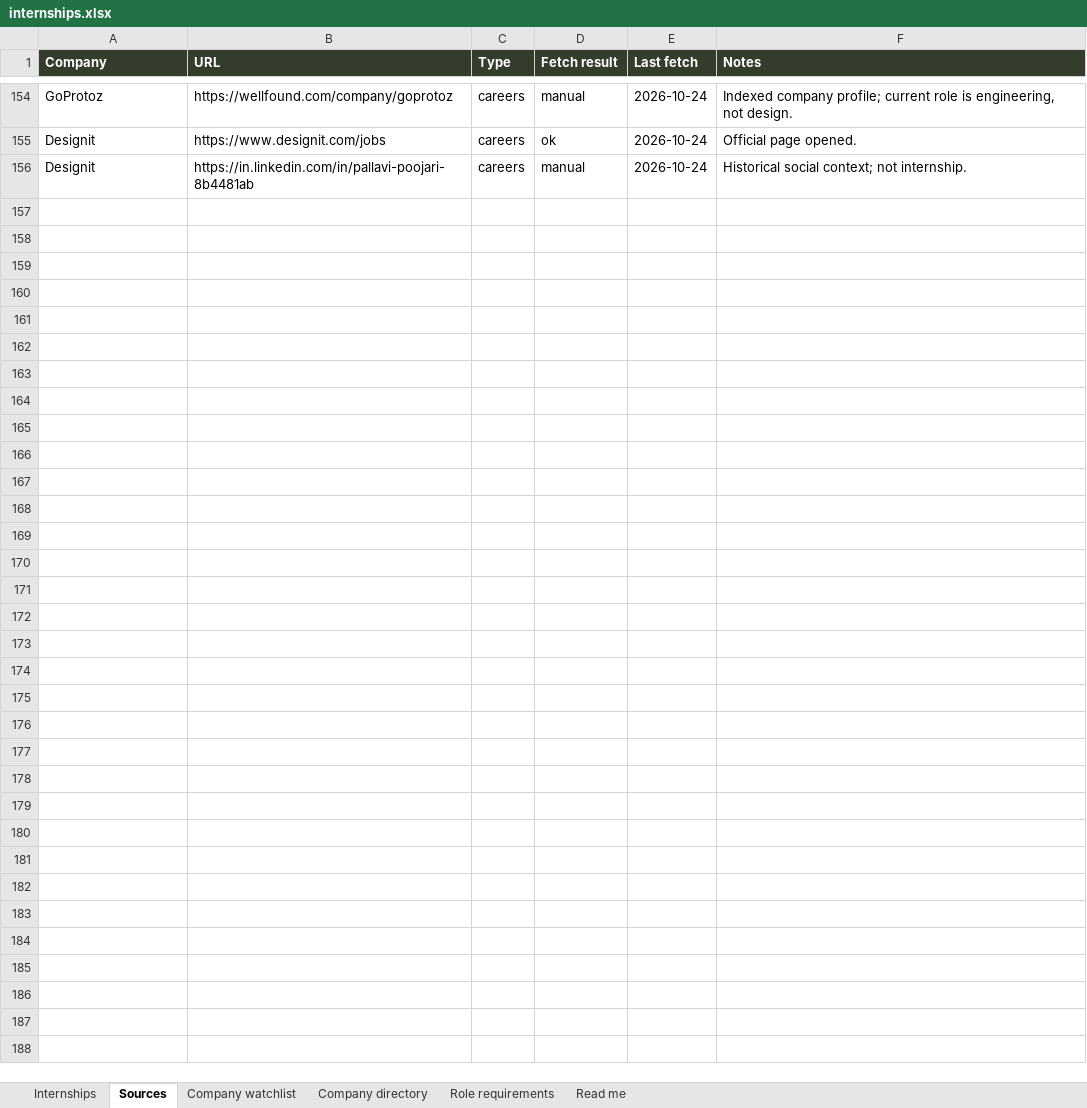
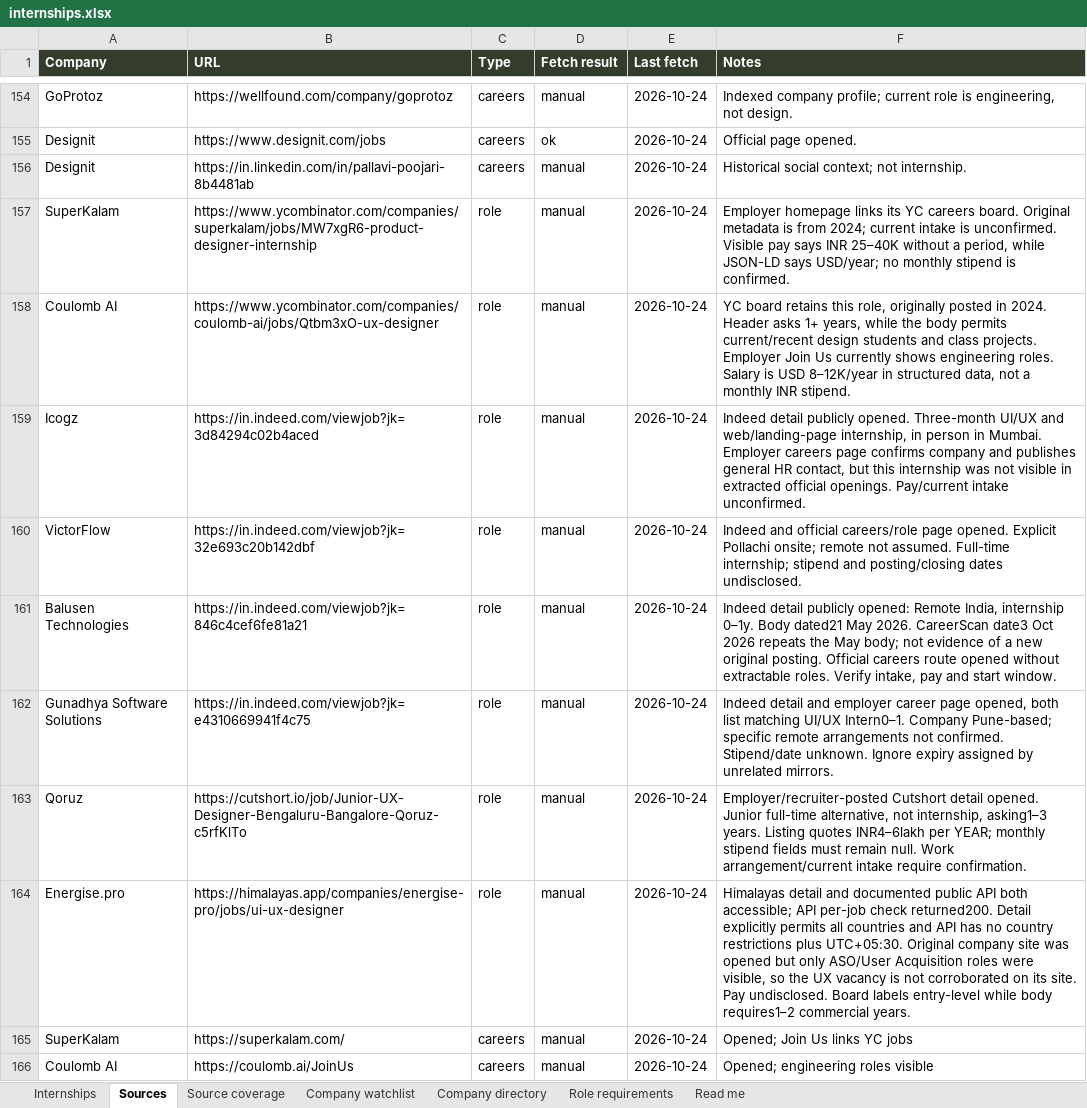
Before and after one commit to AnujR17/Chatgpt-Environment, an Excel workbook: topics/job-search-agent/app/public/data/internships.xlsx, sheet Sources, drawn as a sheet; only a part is shown, gaps mark what is left out; values as stored, in another font and other column widths than the file's, no borders; the diff covers the shown part only; the diff names each change by its address in the sheet, - before the commit and + after, or states it on an @@ line.

```diff
--- a/topics/job-search-agent/app/public/data/internships.xlsx (sheet Sources)
+++ b/topics/job-search-agent/app/public/data/internships.xlsx (sheet Sources)
+sheet tab: Source coverage
+row 157: SuperKalam | https://www.ycombinator.com/companies/superkalam/jobs/MW7xgR6-product-designer-internship | role | manual | 2026-10-24 | Employer homepage links its YC careers board. Original metadata is from 2024; current intake is unconfirmed. Visible pay says INR 25–40K without a period, while JSON-LD says USD/year; no monthly stipend is confirmed.
+row 158: Coulomb AI | https://www.ycombinator.com/companies/coulomb-ai/jobs/Qtbm3xO-ux-designer | role | manual | 2026-10-24 | YC board retains this role, originally posted in 2024. Header asks 1+ years, while the body permits current/recent design students and class projects. Employer Join Us currently shows engineering roles. Salary is USD 8–12K/year in structured data, not a monthly INR stipend.
+row 159: Icogz | https://in.indeed.com/viewjob?jk=3d84294c02b4aced | role | manual | 2026-10-24 | Indeed detail publicly opened. Three-month UI/UX and web/landing-page internship, in person in Mumbai. Employer careers page confirms company and publishes general HR contact, but this internship was not visible in extracted official openings. Pay/current intake unconfirmed.
+row 160: VictorFlow | https://in.indeed.com/viewjob?jk=32e693c20b142dbf | role | manual | 2026-10-24 | Indeed and official careers/role page opened. Explicit Pollachi onsite; remote not assumed. Full-time internship; stipend and posting/closing dates undisclosed.
+row 161: Balusen Technologies | https://in.indeed.com/viewjob?jk=846c4cef6fe81a21 | role | manual | 2026-10-24 | Indeed detail publicly opened: Remote India, internship 0–1y. Body dated21 May 2026. CareerScan date3 Oct 2026 repeats the May body; not evidence of a new original posting. Official careers route opened without extractable roles. Verify intake, pay and start window.
+row 162: Gunadhya Software Solutions | https://in.indeed.com/viewjob?jk=e4310669941f4c75 | role | manual | 2026-10-24 | Indeed detail and employer career page opened, both list matching UI/UX Intern0–1. Company Pune-based; specific remote arrangements not confirmed. Stipend/date unknown. Ignore expiry assigned by unrelated mirrors.
+row 163: Qoruz | https://cutshort.io/job/Junior-UX-Designer-Bengaluru-Bangalore-Qoruz-c5rfKlTo | role | manual | 2026-10-24 | Employer/recruiter-posted Cutshort detail opened. Junior full-time alternative, not internship, asking1–3 years. Listing quotes INR4–6lakh per YEAR; monthly stipend fields must remain null. Work arrangement/current intake require confirmation.
+row 164: Energise.pro | https://himalayas.app/companies/energise-pro/jobs/ui-ux-designer | role | manual | 2026-10-24 | Himalayas detail and documented public API both accessible; API per-job check returned200. Detail explicitly permits all countries and API has no country restrictions plus UTC+05:30. Original company site was opened but only ASO/User Acquisition roles were visible, so the UX vacancy is not corroborated on its site. Pay undisclosed. Board labels entry-level while body requires1–2 commercial years.
+row 165: SuperKalam | https://superkalam.com/ | careers | manual | 2026-10-24 | Opened; Join Us links YC jobs
+row 166: Coulomb AI | https://coulomb.ai/JoinUs | careers | manual | 2026-10-24 | Opened; engineering roles visible
```
Also changed, not shown: 59 added rows elsewhere in this sheet, sheet Role requirements, sheet Company directory, sheet Company watchlist, sheet Internships, sheet Read me, 20 other files.
